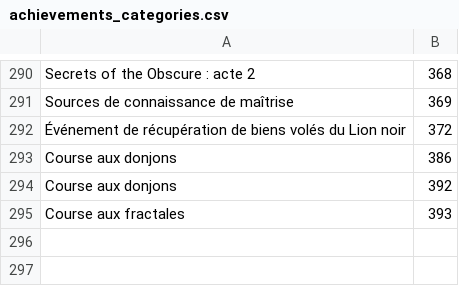
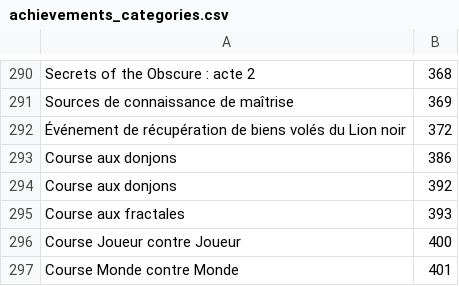
Before and after one commit to Pandraghon/gw2api-namesearch, a CSV file: fr/achievements_categories.csv, drawn as a sheet; only a part is shown, gaps mark what is left out.

```diff
--- a/fr/achievements_categories.csv
+++ b/fr/achievements_categories.csv
@@ -295 +295,3 @@
 "Course aux fractales",393
+"Course Joueur contre Joueur",400
+"Course Monde contre Monde",401
```
Also changed, not shown: en/achievements.csv, en/achievements_categories.csv, 5 other files.
